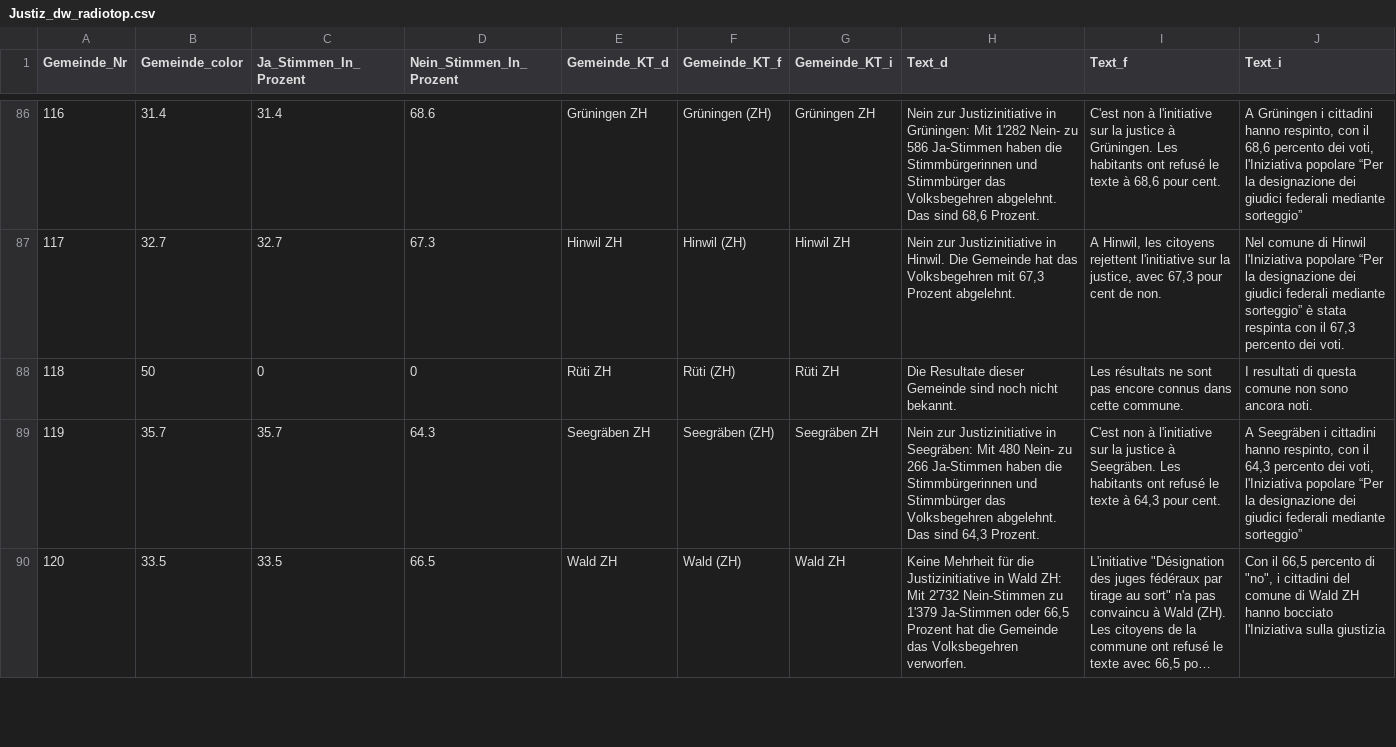
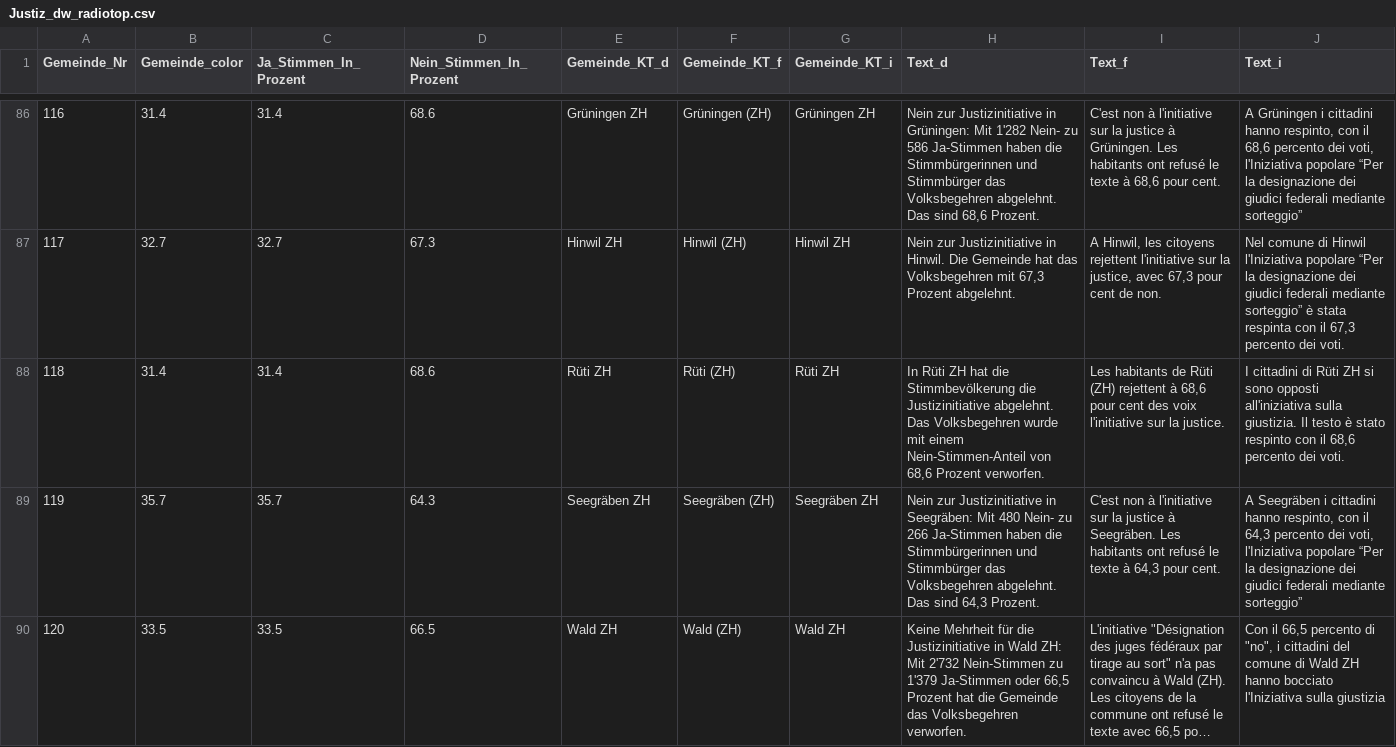
Before and after one commit to awp-finanznachrichten/lena_november2021, a CSV file: Output/Justiz_dw_radiotop.csv, drawn as a sheet; only a part is shown, gaps mark what is left out; long unchanged cells end in …; the diff covers the shown part only.

```diff
--- a/Output/Justiz_dw_radiotop.csv
+++ b/Output/Justiz_dw_radiotop.csv
@@ -87,3 +87,3 @@
 117,32.7,32.7,67.3,"Hinwil ZH","Hinwil (ZH)","Hinwil ZH","Nein zur Justizinitiative in Hinwil. Die Gemeinde hat das Volksbegehren mit 67,3 Prozent abgelehnt.","A Hinwil, les citoyens rejettent l'initiative sur la justice, avec 67,3 pour cent de non.","Nel comune di Hinwil l'Iniziativa popolare “Per la designazione dei giudici federali mediante sorteggio” è stata respinta con il 67,3 percento dei voti."
-118,50,0,0,"Rüti ZH","Rüti (ZH)","Rüti ZH","Die Resultate dieser Gemeinde sind noch nicht bekannt.","Les résultats ne sont pas encore connus dans cette commune.","I resultati di questa comune non sono ancora noti."
+118,31.4,31.4,68.6,"Rüti ZH","Rüti (ZH)","Rüti ZH","In Rüti ZH hat die Stimmbevölkerung die Justizinitiative abgelehnt. Das Volksbegehren wurde mit einem Nein-Stimmen-Anteil von 68,6 Prozent verworfen.","Les habitants de Rüti (ZH) rejettent à 68,6 pour cent des voix l'initiative sur la justice.","I cittadini di Rüti ZH si sono opposti all'iniziativa sulla giustizia. Il testo è stato respinto con il 68,6 percento dei voti."
 119,35.7,35.7,64.3,"Seegräben ZH","Seegräben (ZH)","Seegräben ZH","Nein zur Justizinitiative in Seegräben: Mit 480 Nein- zu 266 Ja-Stimmen haben die Stimmbürgerinnen und Stimmbürger das Volksbegehren abgelehnt. Das sind 64,3 Prozent.","C'est non à l'initiative sur la justice à Seegräben. Les habitants ont refusé le texte à 64,3 pour cent.","A Seegräben i cittadini hanno respinto, con il 64,3 percento dei voti, l'Iniziativa popolare “Per la designazione dei giudici federali mediante sorteggio”"
```
Also changed, not shown: 6 edited cells elsewhere in this file, Output/Covid_all_data.csv, Output/Covid_dw_radiotop.csv, 12 other files.
